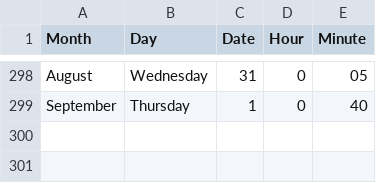
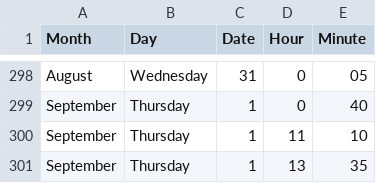
Before and after one commit to jckdm/masterpiece, a CSV file: data.csv, drawn as a sheet; only a part is shown, gaps mark what is left out; the diff names each change by its address in the sheet, - before the commit and + after, or states it on an @@ line.

Commit message:
data

```diff
--- a/data.csv
+++ b/data.csv
+row 300: September | Thursday | 1 | 11 | 10
+row 301: September | Thursday | 1 | 13 | 35
```
